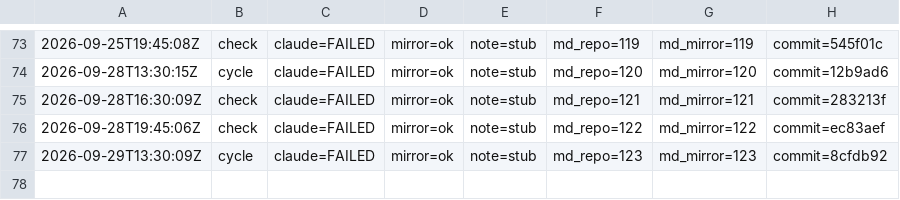
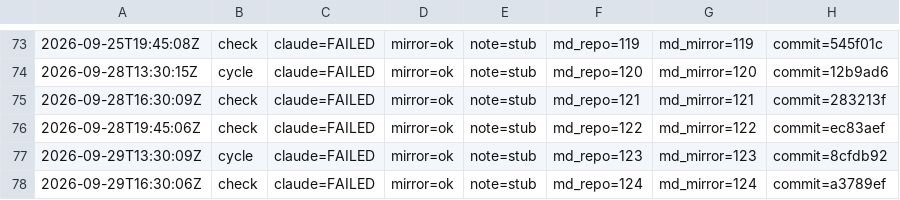
Before and after one commit to dovidlfeldman/awesome-systematic-trading, a TSV file: automation/run-status.tsv, drawn as a sheet; only a part is shown, gaps mark what is left out; the diff names each change by its address in the sheet, - before the commit and + after, or states it on an @@ line.

Commit message:
Run status: check claude=FAILED mirror=ok note=stub (124/124 md)

```diff
--- a/automation/run-status.tsv
+++ b/automation/run-status.tsv
+row 78: 2026-09-29T16:30:06Z | check | claude=FAILED | mirror=ok | note=stub | md_repo=124 | md_mirror=124 | commit=a3789ef
```
